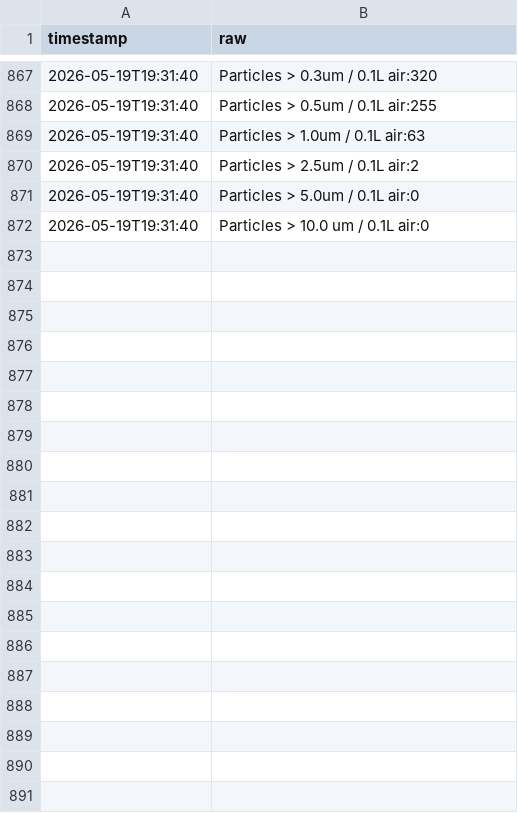
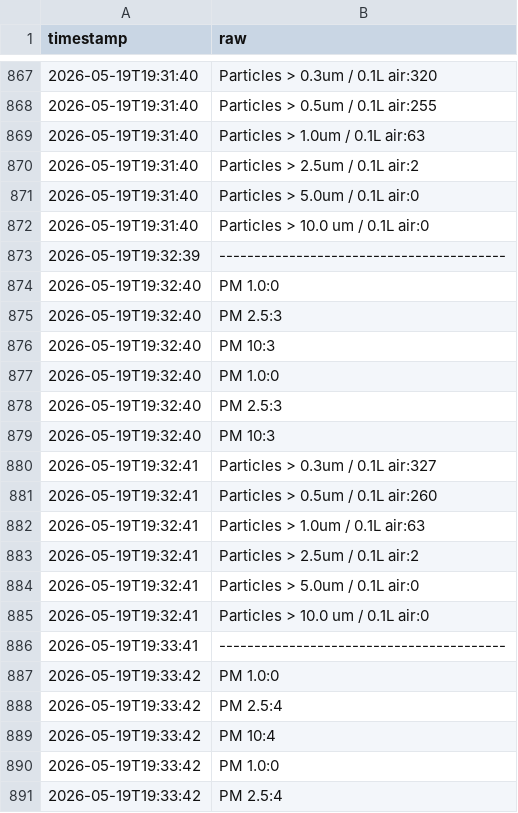
Before and after one commit to Dipi2810x/HomeEnvironmentMonitor, a CSV file: arduino_data.csv, drawn as a sheet; only a part is shown, gaps mark what is left out; the diff covers the shown part only; the diff names each change by its address in the sheet, - before the commit and + after, or states it on an @@ line.

Commit message:
data: update arduino_data.csv 2026-05-19 19:37:40

```diff
--- a/arduino_data.csv
+++ b/arduino_data.csv
+row 873: 2026-05-19T19:32:39 | -----------------------------------------
+row 874: 2026-05-19T19:32:40 | PM 1.0:0
+row 875: 2026-05-19T19:32:40 | PM 2.5:3
+row 876: 2026-05-19T19:32:40 | PM 10:3
+row 877: 2026-05-19T19:32:40 | PM 1.0:0
+row 878: 2026-05-19T19:32:40 | PM 2.5:3
+row 879: 2026-05-19T19:32:40 | PM 10:3
+row 880: 2026-05-19T19:32:41 | Particles > 0.3um / 0.1L air:327
+row 881: 2026-05-19T19:32:41 | Particles > 0.5um / 0.1L air:260
+row 882: 2026-05-19T19:32:41 | Particles > 1.0um / 0.1L air:63
+row 883: 2026-05-19T19:32:41 | Particles > 2.5um / 0.1L air:2
+row 884: 2026-05-19T19:32:41 | Particles > 5.0um / 0.1L air:0
+row 885: 2026-05-19T19:32:41 | Particles > 10.0 um / 0.1L air:0
+row 886: 2026-05-19T19:33:41 | -----------------------------------------
+row 887: 2026-05-19T19:33:42 | PM 1.0:0
+row 888: 2026-05-19T19:33:42 | PM 2.5:4
+row 889: 2026-05-19T19:33:42 | PM 10:4
+row 890: 2026-05-19T19:33:42 | PM 1.0:0
+row 891: 2026-05-19T19:33:42 | PM 2.5:4
```
Also changed, not shown: 46 added rows elsewhere in this file.
